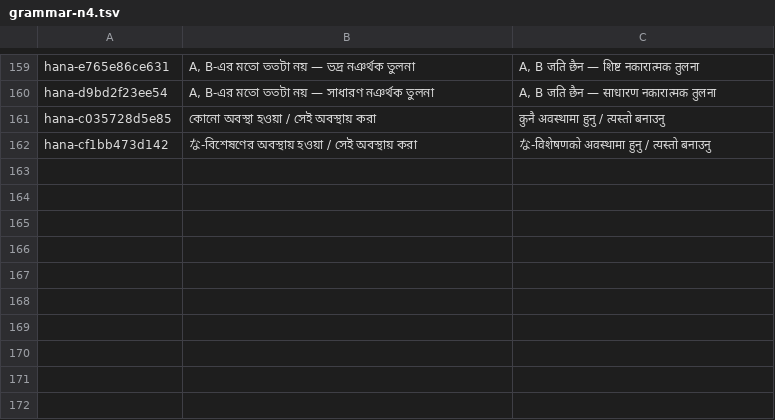
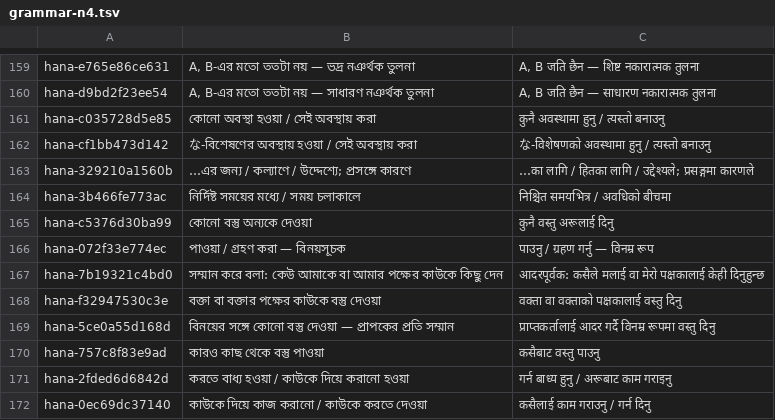
Before and after one commit to Mr04Nazmul/nihongo-path, a TSV file: translations/grammar-n4.tsv, drawn as a sheet; only a part is shown, gaps mark what is left out; the diff names each change by its address in the sheet, - before the commit and + after, or states it on an @@ line.

Commit message:
Review N4 grammar 160–169: purpose, giving and causative roles

```diff
--- a/translations/grammar-n4.tsv
+++ b/translations/grammar-n4.tsv
+row 163: hana-329210a1560b | …এর জন্য / কল্যাণে / উদ্দেশ্যে; প্রসঙ্গে কারণে | …का लागि / हितका लागि / उद्देश्यले; प्रसङ्गमा कारणले
+row 164: hana-3b466fe773ac | নির্দিষ্ট সময়ের মধ্যে / সময় চলাকালে | निश्चित समयभित्र / अवधिको बीचमा
+row 165: hana-c5376d30ba99 | কোনো বস্তু অন্যকে দেওয়া | कुनै वस्तु अरूलाई दिनु
+row 166: hana-072f33e774ec | পাওয়া / গ্রহণ করা — বিনয়সূচক | पाउनु / ग्रहण गर्नु — विनम्र रूप
+row 167: hana-7b19321c4bd0 | সম্মান করে বলা: কেউ আমাকে বা আমার পক্ষের কাউকে কিছু দেন | आदरपूर्वक: कसैले मलाई वा मेरो पक्षकालाई केही दिनुहुन्छ
+row 168: hana-f32947530c3e | বক্তা বা বক্তার পক্ষের কাউকে বস্তু দেওয়া | वक्ता वा वक्ताको पक्षकालाई वस्तु दिनु
+row 169: hana-5ce0a55d168d | বিনয়ের সঙ্গে কোনো বস্তু দেওয়া — প্রাপকের প্রতি সম্মান | प्राप्तकर्तालाई आदर गर्दै विनम्र रूपमा वस्तु दिनु
+row 170: hana-757c8f83e9ad | কারও কাছ থেকে বস্তু পাওয়া | कसैबाट वस्तु पाउनु
+row 171: hana-2fded6d6842d | করতে বাধ্য হওয়া / কাউকে দিয়ে করানো হওয়া | गर्न बाध्य हुनु / अरूबाट काम गराइनु
+row 172: hana-0ec69dc37140 | কাউকে দিয়ে কাজ করানো / কাউকে করতে দেওয়া | कसैलाई काम गराउनु / गर्न दिनु
```
Also changed, not shown: 6 other files.
